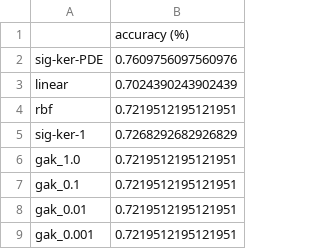
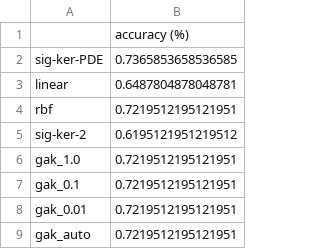
Before and after one commit to crispitagorico/sigkernel, a CSV file: results/Heartbeat.csv (was results/svm-Heartbeat-1.0-60.0-LL.csv), drawn as a sheet.

```diff
--- a/results/svm-Heartbeat-1.0-60.0-LL.csv
+++ b/results/Heartbeat.csv
@@ -1,6 +1,6 @@
 ,accuracy (%)
-sig-ker-PDE,0.7609756097560976
-linear,0.7024390243902439
+sig-ker-PDE,0.7365853658536585
+linear,0.6487804878048781
 rbf,0.7219512195121951
-sig-ker-1,0.7268292682926829
+sig-ker-2,0.6195121951219512
 gak_1.0,0.7219512195121951
@@ -8,2 +8,2 @@ gak_0.1,0.7219512195121951
 gak_0.01,0.7219512195121951
-gak_0.001,0.7219512195121951
+gak_auto,0.7219512195121951
```
Also changed, not shown: results/Epilepsy.csv, results/RacketSports.csv, 29 other files.
